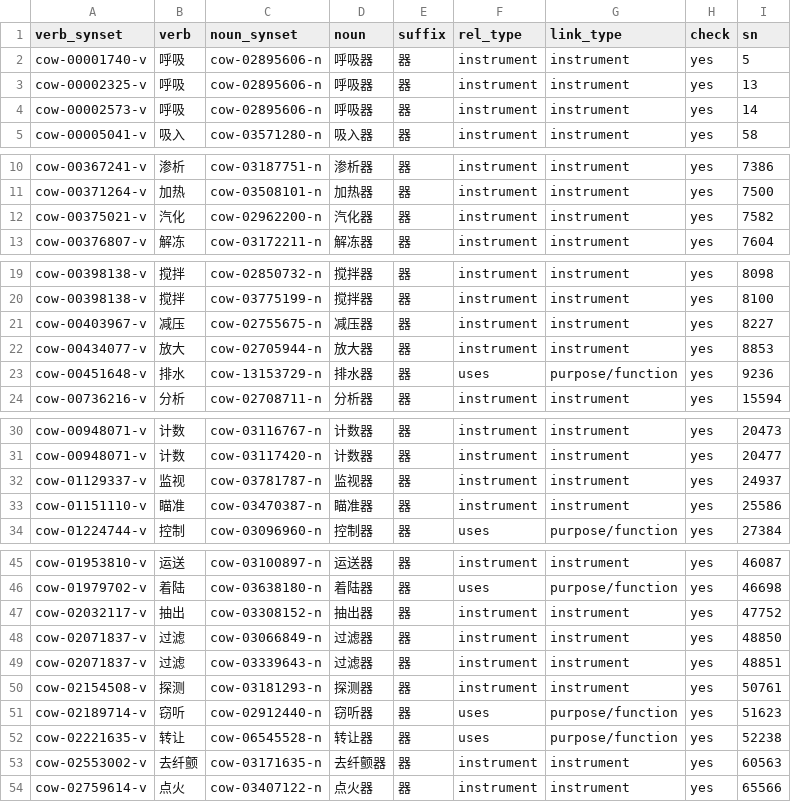
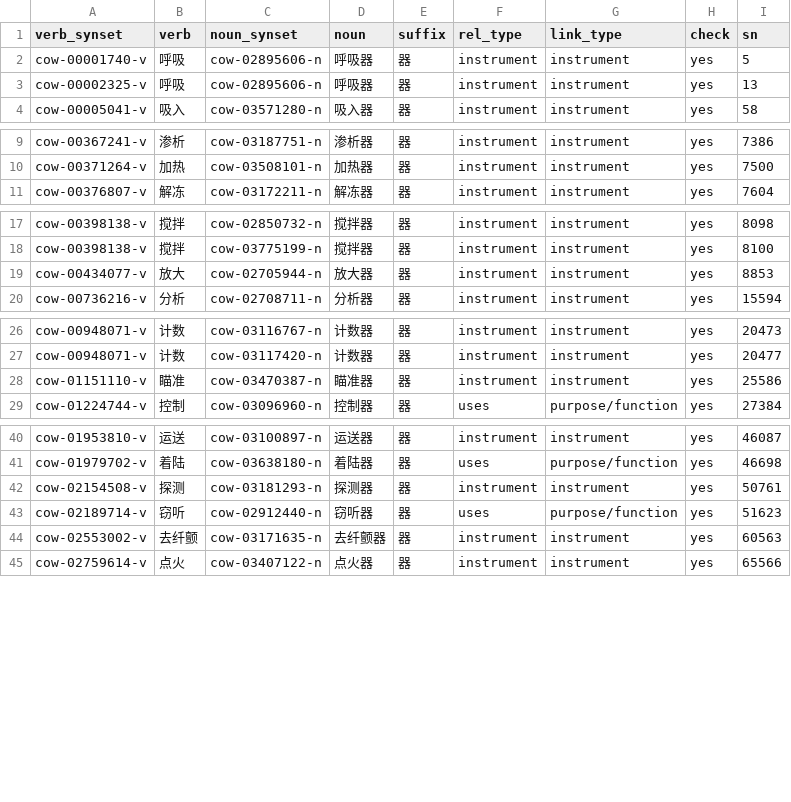
Before and after one commit to bond-lab/cow, a TSV file: data/agentive_links.tsv, drawn as a sheet; only a part is shown, gaps mark what is left out; the diff names each change by its address in the sheet, - before the commit and + after, or states it on an @@ line.

```diff
--- a/data/agentive_links.tsv
+++ b/data/agentive_links.tsv
-row 4: cow-00002573-v | 呼吸 | cow-02895606-n | 呼吸器 | 器 | instrument | instrument | yes | 14
-row 12: cow-00375021-v | 汽化 | cow-02962200-n | 汽化器 | 器 | instrument | instrument | yes | 7582
-row 21: cow-00403967-v | 减压 | cow-02755675-n | 减压器 | 器 | instrument | instrument | yes | 8227
-row 23: cow-00451648-v | 排水 | cow-13153729-n | 排水器 | 器 | uses | purpose/function | yes | 9236
-row 32: cow-01129337-v | 监视 | cow-03781787-n | 监视器 | 器 | instrument | instrument | yes | 24937
-row 47: cow-02032117-v | 抽出 | cow-03308152-n | 抽出器 | 器 | instrument | instrument | yes | 47752
-row 48: cow-02071837-v | 过滤 | cow-03066849-n | 过滤器 | 器 | instrument | instrument | yes | 48850
-row 49: cow-02071837-v | 过滤 | cow-03339643-n | 过滤器 | 器 | instrument | instrument | yes | 48851
-row 52: cow-02221635-v | 转让 | cow-06545528-n | 转让器 | 器 | uses | purpose/function | yes | 52238
```
Also changed, not shown: corrections/senses.tsv, 5 other files.
